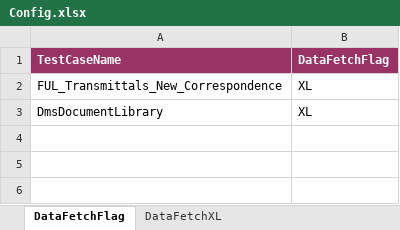
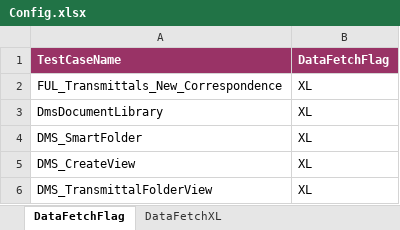
Before and after one commit to Shaikin/Fulcrum_PreProd, an Excel workbook: Fulcrum_PreProd_Trunk/src/com/proj/config/Config.xlsx, sheet DataFetchFlag, drawn as a sheet; values as stored, in another font and other column widths than the file's, no borders; the diff names each change by its address in the sheet, - before the commit and + after, or states it on an @@ line.

Commit message:
Added test case names and path for DmsDocumentLibrary DMS_SmartFolder DMS_CreateView DMS_TransmittalFolderView

```diff
--- a/Fulcrum_PreProd_Trunk/src/com/proj/config/Config.xlsx (sheet DataFetchFlag)
+++ b/Fulcrum_PreProd_Trunk/src/com/proj/config/Config.xlsx (sheet DataFetchFlag)
+row 4: DMS_SmartFolder | XL
+row 5: DMS_CreateView | XL
+row 6: DMS_TransmittalFolderView | XL
```
Also changed, not shown: sheet DataFetchXL.
